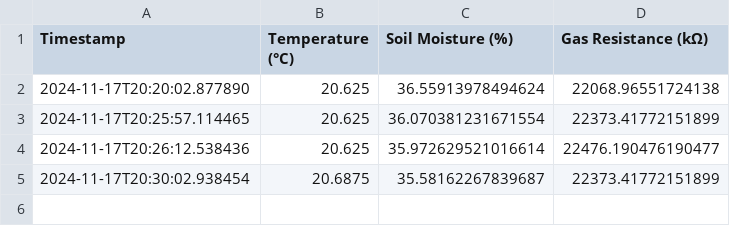
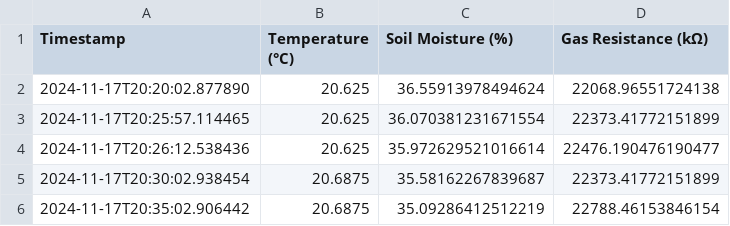
Before and after one commit to a23701/monitoring, a CSV file: data/sensor_data.csv, drawn as a sheet; the diff names each change by its address in the sheet, - before the commit and + after, or states it on an @@ line.

Commit message:
data_analyzer.pyの改修、画像出力まで可

```diff
--- a/data/sensor_data.csv
+++ b/data/sensor_data.csv
+row 6: 2024-11-17T20:35:02.906442 | 20.6875 | 35.09286412512219 | 22788.46153846154
```
Also changed, not shown: 1 other file.
